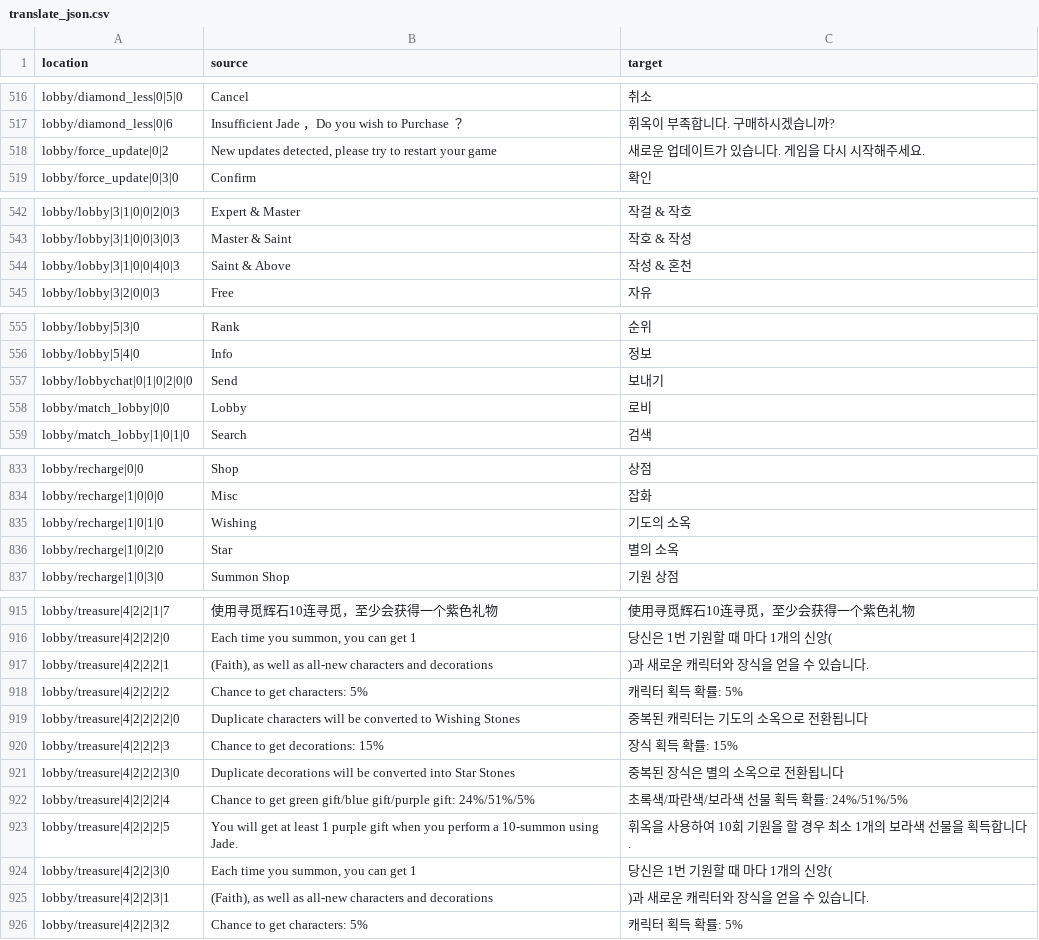
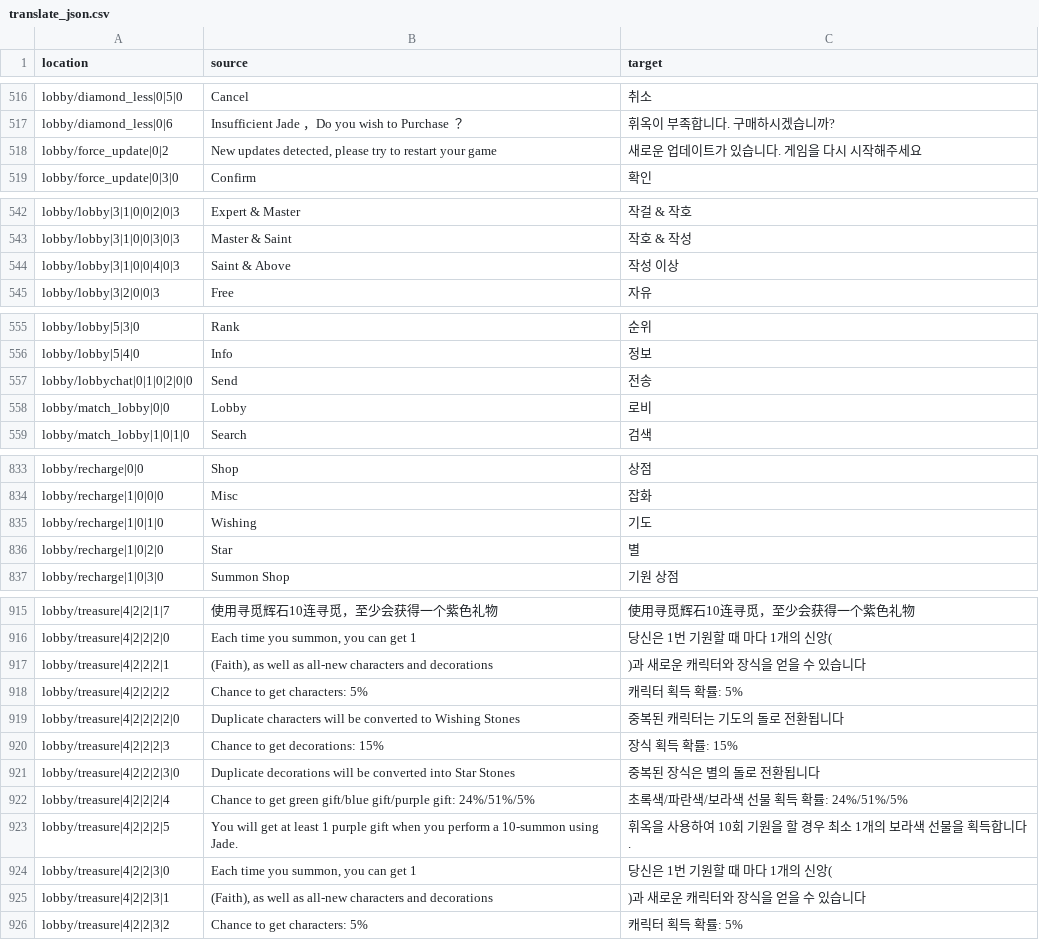
Before and after one commit to yf-dev/majsoul-plus-korean, a CSV file: data/translation/translate_json.csv, drawn as a sheet; only a part is shown, gaps mark what is left out; the diff covers the shown part only.

```diff
--- a/data/translation/translate_json.csv
+++ b/data/translation/translate_json.csv
@@ -517,3 +517,3 @@ lobby/diamond_less|0|5|0,Cancel,취소
 lobby/diamond_less|0|6,Insufficient Jade ，Do you wish to Purchase ？,휘옥이 부족합니다. 구매하시겠습니까?
-lobby/force_update|0|2,"New updates detected, please try to restart your game",새로운 업데이트가 있습니다. 게임을 다시 시작해주세요.
+lobby/force_update|0|2,"New updates detected, please try to restart your game",새로운 업데이트가 있습니다. 게임을 다시 시작해주세요
 lobby/force_update|0|3|0,Confirm,확인
@@ -543,3 +543,3 @@ lobby/lobby|3|1|0|0|2|0|3,Expert & Master,작걸 & 작호
 lobby/lobby|3|1|0|0|3|0|3,Master & Saint,작호 & 작성
-lobby/lobby|3|1|0|0|4|0|3,Saint & Above,작성 & 혼천
+lobby/lobby|3|1|0|0|4|0|3,Saint & Above,작성 이상
 lobby/lobby|3|2|0|0|3,Free,자유
@@ -556,3 +556,3 @@ lobby/lobby|5|3|0,Rank,순위
 lobby/lobby|5|4|0,Info,정보
-lobby/lobbychat|0|1|0|2|0|0,Send,보내기
+lobby/lobbychat|0|1|0|2|0|0,Send,전송
 lobby/match_lobby|0|0,Lobby,로비
@@ -834,4 +834,4 @@ lobby/recharge|0|0,Shop,상점
 lobby/recharge|1|0|0|0,Misc,잡화
-lobby/recharge|1|0|1|0,Wishing,기도의 소옥
-lobby/recharge|1|0|2|0,Star,별의 소옥
+lobby/recharge|1|0|1|0,Wishing,기도
+lobby/recharge|1|0|2|0,Star,별
 lobby/recharge|1|0|3|0,Summon Shop,기원 상점
@@ -916,7 +916,7 @@ lobby/treasure|4|2|2|1|7,使用寻觅辉石10连寻觅，至少会获得一个
 lobby/treasure|4|2|2|2|0,"Each time you summon, you can get 1",당신은 1번 기원할 때 마다 1개의 신앙(
-lobby/treasure|4|2|2|2|1,"(Faith), as well as all-new characters and decorations",)과 새로운 캐릭터와 장식을 얻을 수 있습니다.
+lobby/treasure|4|2|2|2|1,"(Faith), as well as all-new characters and decorations",)과 새로운 캐릭터와 장식을 얻을 수 있습니다
 lobby/treasure|4|2|2|2|2,Chance to get characters: 5%,캐릭터 획득 확률: 5%
-lobby/treasure|4|2|2|2|2|0,Duplicate characters will be converted to Wishing Stones,중복된 캐릭터는 기도의 소옥으로 전환됩니다
+lobby/treasure|4|2|2|2|2|0,Duplicate characters will be converted to Wishing Stones,중복된 캐릭터는 기도의 돌로 전환됩니다
 lobby/treasure|4|2|2|2|3,Chance to get decorations: 15%,장식 획득 확률: 15%
-lobby/treasure|4|2|2|2|3|0,Duplicate decorations will be converted into Star Stones,중복된 장식은 별의 소옥으로 전환됩니다
+lobby/treasure|4|2|2|2|3|0,Duplicate decorations will be converted into Star Stones,중복된 장식은 별의 돌로 전환됩니다
 lobby/treasure|4|2|2|2|4,Chance to get green gift/blue gift/purple gift:  24%/51%/5%,초록색/파란색/보라색 선물 획득 확률:  24%/51%/5%
@@ -924,3 +924,3 @@ lobby/treasure|4|2|2|2|5,You will get at least 1 purple gift when you perform a
 lobby/treasure|4|2|2|3|0,"Each time you summon, you can get 1",당신은 1번 기원할 때 마다 1개의 신앙(
-lobby/treasure|4|2|2|3|1,"(Faith), as well as all-new characters and decorations",)과 새로운 캐릭터와 장식을 얻을 수 있습니다.
+lobby/treasure|4|2|2|3|1,"(Faith), as well as all-new characters and decorations",)과 새로운 캐릭터와 장식을 얻을 수 있습니다
 lobby/treasure|4|2|2|3|2,Chance to get characters: 5%,캐릭터 획득 확률: 5%
```
Also changed, not shown: 2 edited cells elsewhere in this file, 9 other files.
